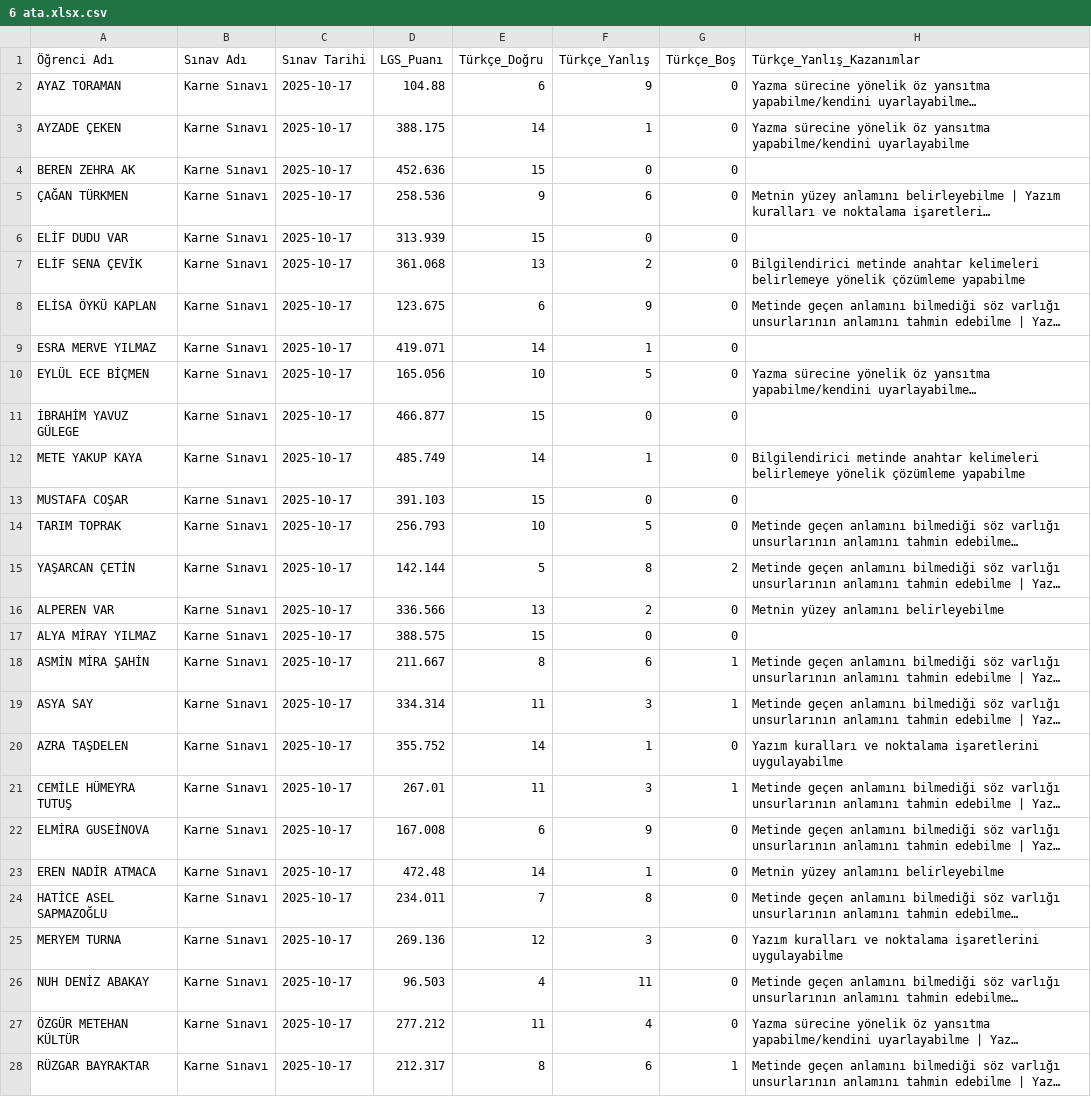
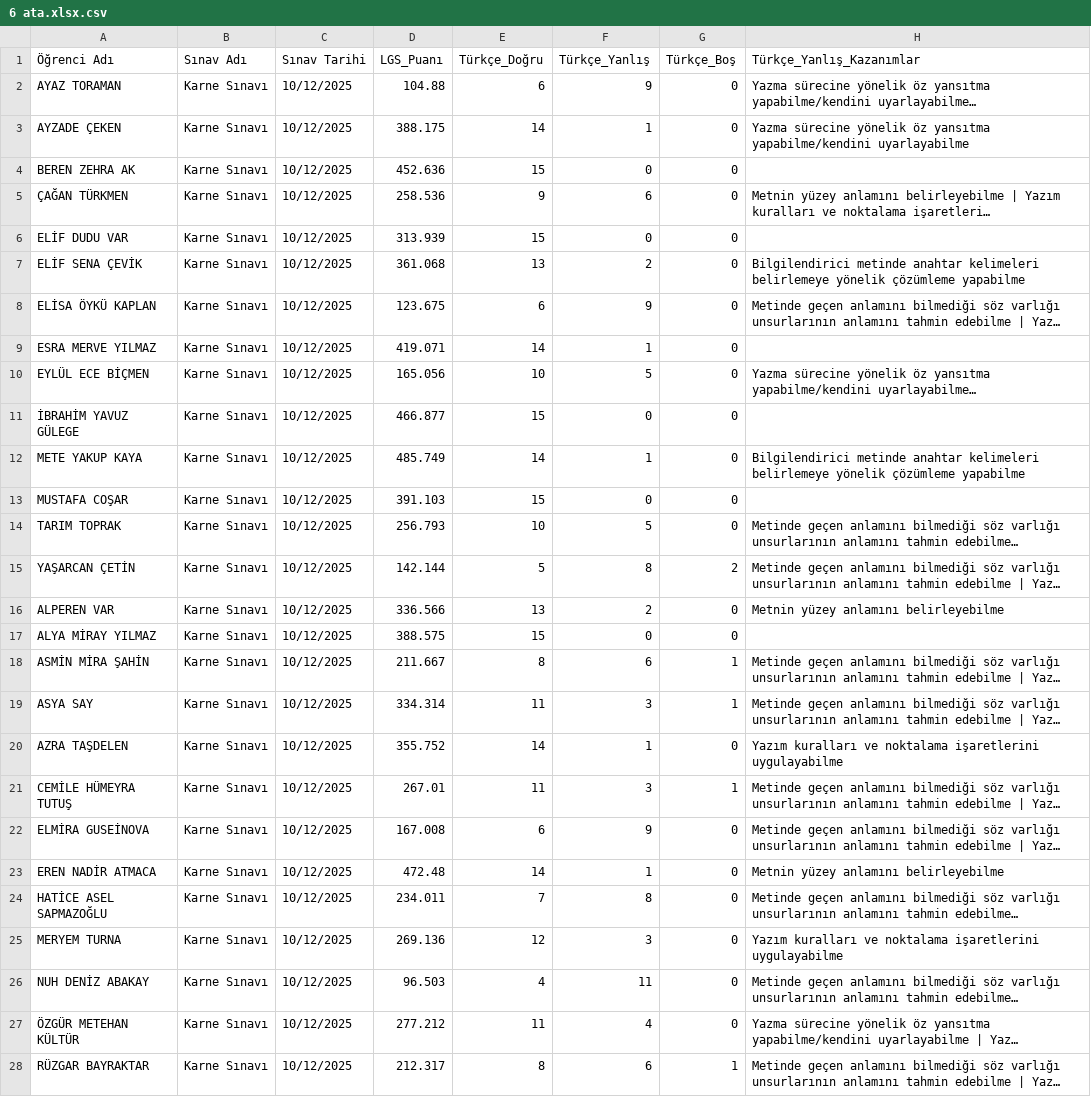
Before and after one commit to seyhmusa645/Koc, a CSV file: deneme analizi dosyaları/Csv çıktı dosyaları/6 ata.xlsx.csv, drawn as a sheet; only a part is shown; long unchanged cells end in …; the diff covers the shown part only; the diff names each change by its address in the sheet, - before the commit and + after, or states it on an @@ line.

```diff
--- a/deneme analizi dosyaları/Csv çıktı dosyaları/6 ata.xlsx.csv
+++ b/deneme analizi dosyaları/Csv çıktı dosyaları/6 ata.xlsx.csv
-C2:C28 (Sınav Tarihi): 2025-10-17
+C2:C28 (Sınav Tarihi): 10/12/2025
```
Also changed, not shown: 3 edited cells elsewhere in this file, deneme analizi dosyaları/Csv çıktı dosyaları/5 ata.xlsx.csv, deneme analizi dosyaları/Csv çıktı dosyaları/7 ata.xlsx.csv, 4 other files.
